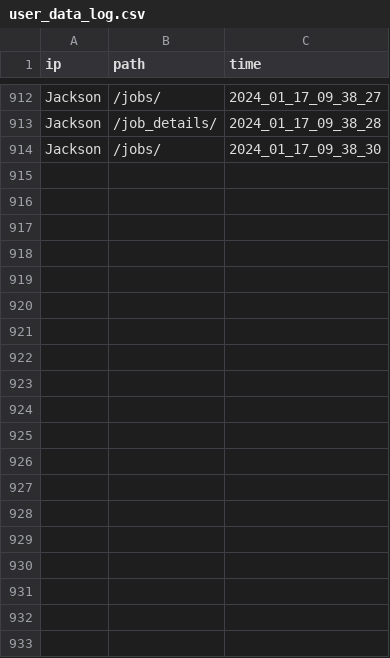
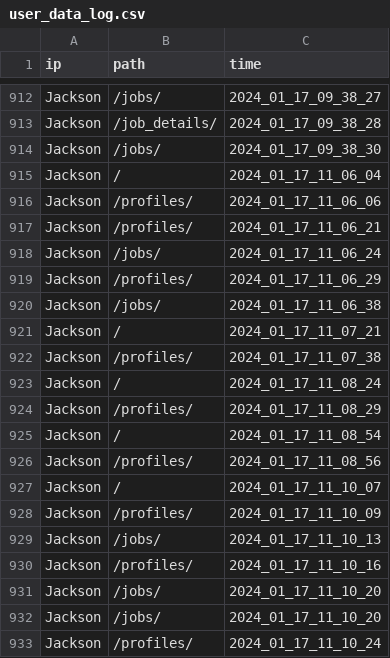
Before and after one commit to jacksonmunday/divi-webapp, a CSV file: divi/myapp/user_data_log.csv, drawn as a sheet; only a part is shown, gaps mark what is left out; the diff covers the shown part only; the diff names each change by its address in the sheet, - before the commit and + after, or states it on an @@ line.

Commit message:
added dropdown menu for profiles section

```diff
--- a/divi/myapp/user_data_log.csv
+++ b/divi/myapp/user_data_log.csv
+row 915: Jackson | / | 2024_01_17_11_06_04
+row 916: Jackson | /profiles/ | 2024_01_17_11_06_06
+row 917: Jackson | /profiles/ | 2024_01_17_11_06_21
+row 918: Jackson | /jobs/ | 2024_01_17_11_06_24
+row 919: Jackson | /profiles/ | 2024_01_17_11_06_29
+row 920: Jackson | /jobs/ | 2024_01_17_11_06_38
+row 921: Jackson | / | 2024_01_17_11_07_21
+row 922: Jackson | /profiles/ | 2024_01_17_11_07_38
+row 923: Jackson | / | 2024_01_17_11_08_24
+row 924: Jackson | /profiles/ | 2024_01_17_11_08_29
+row 925: Jackson | / | 2024_01_17_11_08_54
+row 926: Jackson | /profiles/ | 2024_01_17_11_08_56
+row 927: Jackson | / | 2024_01_17_11_10_07
+row 928: Jackson | /profiles/ | 2024_01_17_11_10_09
+row 929: Jackson | /jobs/ | 2024_01_17_11_10_13
+row 930: Jackson | /profiles/ | 2024_01_17_11_10_16
+row 931: Jackson | /jobs/ | 2024_01_17_11_10_20
+row 932: Jackson | /jobs/ | 2024_01_17_11_10_20
+row 933: Jackson | /profiles/ | 2024_01_17_11_10_24
```
Also changed, not shown: 37 added rows elsewhere in this file, 8 other files.
